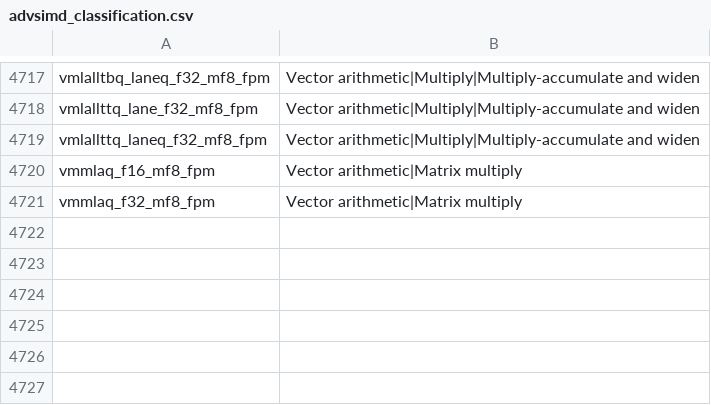
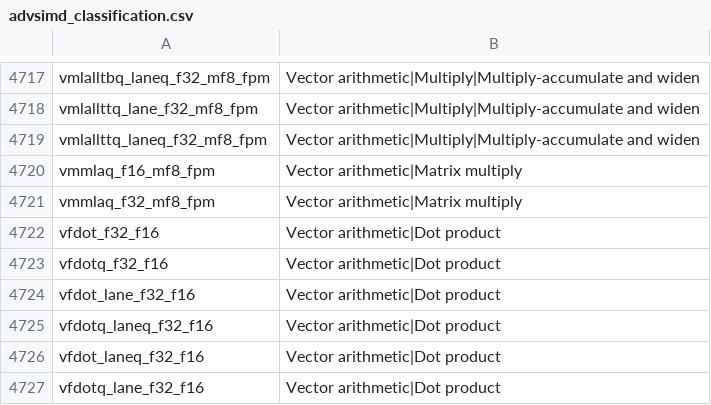
Before and after one commit to ARM-software/acle, a CSV file: tools/intrinsic_db/advsimd_classification.csv, drawn as a sheet; only a part is shown, gaps mark what is left out.

```diff
--- a/tools/intrinsic_db/advsimd_classification.csv
+++ b/tools/intrinsic_db/advsimd_classification.csv
@@ -4721 +4721,7 @@ vmmlaq_f16_mf8_fpm	Vector arithmetic|Matrix multiply
 vmmlaq_f32_mf8_fpm	Vector arithmetic|Matrix multiply
+vfdot_f32_f16	Vector arithmetic|Dot product
+vfdotq_f32_f16	Vector arithmetic|Dot product
+vfdot_lane_f32_f16	Vector arithmetic|Dot product
+vfdotq_laneq_f32_f16	Vector arithmetic|Dot product
+vfdot_laneq_f32_f16	Vector arithmetic|Dot product
+vfdotq_lane_f32_f16	Vector arithmetic|Dot product
```
Also changed, not shown: tools/intrinsic_db/advsimd.csv, 3 other files.
